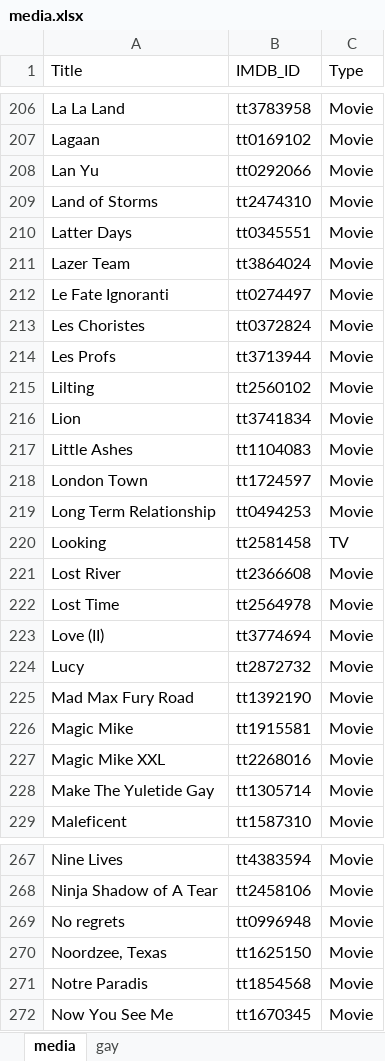
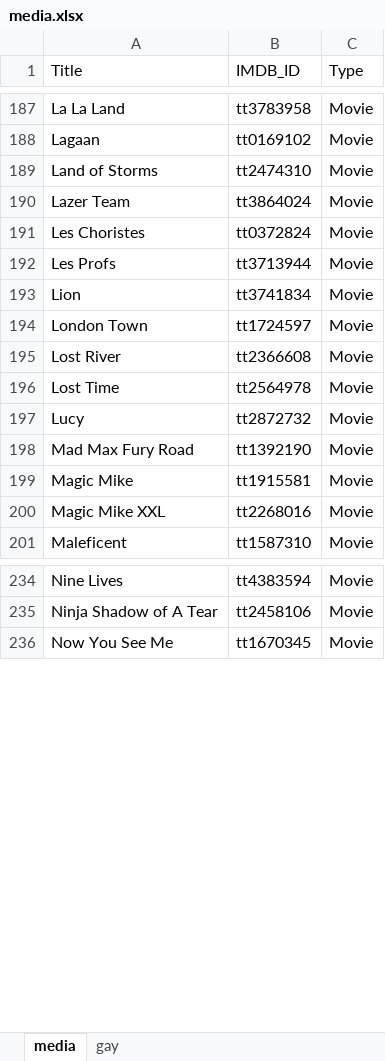
Before and after one commit to GrayYoung/grayyoung.github.io, an Excel workbook: data/media.xlsx, sheet media, drawn as a sheet; only a part is shown, gaps mark what is left out; values as stored, in another font and other column widths than the file's, no borders; table styles not drawn; removed rows and columns are numbered as before the commit, all else as after; the diff covers the shown part only; the diff names each change by its address in the sheet, - before the commit and + after, or states it on an @@ line.

Commit message:
add media data

```diff
--- a/data/media.xlsx (sheet media)
+++ b/data/media.xlsx (sheet media)
-row 208: Lan Yu | tt0292066 | Movie
-row 210: Latter Days | tt0345551 | Movie
-row 212: Le Fate Ignoranti | tt0274497 | Movie
-row 215: Lilting | tt2560102 | Movie
-row 217: Little Ashes | tt1104083 | Movie
-row 219: Long Term Relationship | tt0494253 | Movie
-row 220: Looking | tt2581458 | TV
-row 223: Love (II) | tt3774694 | Movie
-row 228: Make The Yuletide Gay | tt1305714 | Movie
-row 269: No regrets | tt0996948 | Movie
-row 270: Noordzee, Texas | tt1625150 | Movie
-row 271: Notre Paradis | tt1854568 | Movie
```
Also changed, not shown: 24 added rows and 72 removed rows elsewhere in this sheet, sheet gay.
